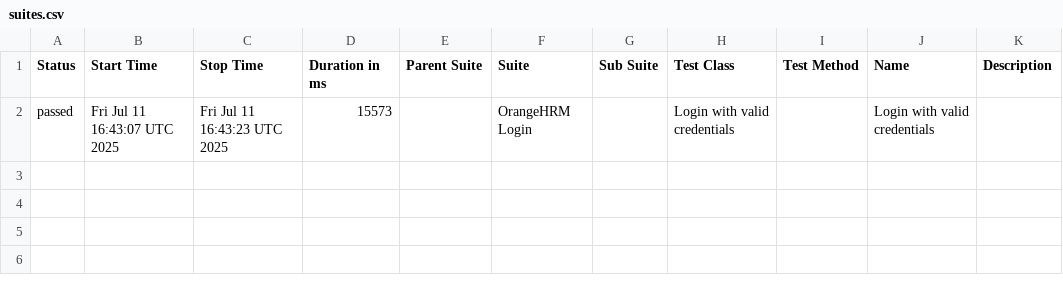
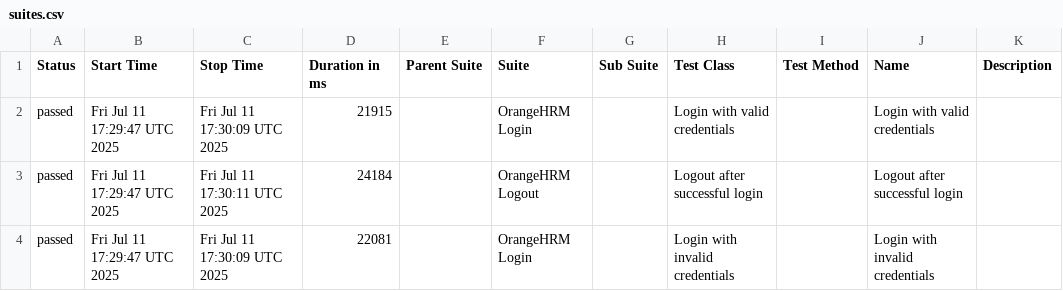
Before and after one commit to syedabdhalim/selenium-orangehrm-tests, a CSV file: data/suites.csv, drawn as a sheet.

```diff
--- a/data/suites.csv
+++ b/data/suites.csv
@@ -1,2 +1,4 @@
 "Status","Start Time","Stop Time","Duration in ms","Parent Suite","Suite","Sub Suite","Test Class","Test Method","Name","Description"
-"passed","Fri Jul 11 16:43:07 UTC 2025","Fri Jul 11 16:43:23 UTC 2025","15573","","OrangeHRM Login","","Login with valid credentials","","Login with valid credentials",""
+"passed","Fri Jul 11 17:29:47 UTC 2025","Fri Jul 11 17:30:09 UTC 2025","21915","","OrangeHRM Login","","Login with valid credentials","","Login with valid credentials",""
+"passed","Fri Jul 11 17:29:47 UTC 2025","Fri Jul 11 17:30:11 UTC 2025","24184","","OrangeHRM Logout","","Logout after successful login","","Logout after successful login",""
+"passed","Fri Jul 11 17:29:47 UTC 2025","Fri Jul 11 17:30:09 UTC 2025","22081","","OrangeHRM Login","","Login with invalid credentials","","Login with invalid credentials",""
```
Also changed, not shown: 25 other files.
